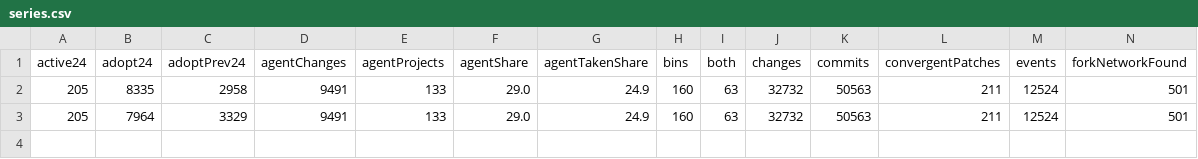
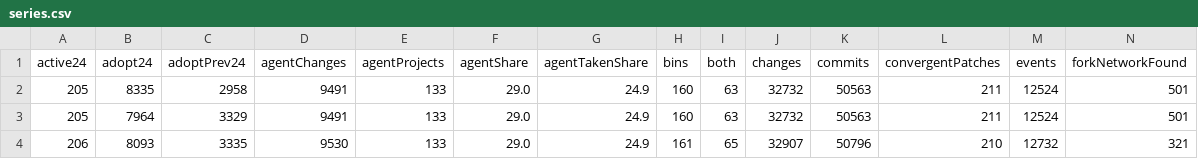
Before and after one commit to hydra-lineage/hydra-lineage.github.io, a CSV file: series.csv, drawn as a sheet; only a part is shown; rows hold the shown columns only; the diff names each change by its address in the sheet, - before the commit and + after, or states it on an @@ line.

Commit message:
Run summary

```diff
--- a/series.csv
+++ b/series.csv
+row 4: 206 | 8093 | 3335 | 9530 | 133 | 29.0 | 24.9 | 161 | 65 | 32907 | 50796 | 210 | 12732 | 321
```
